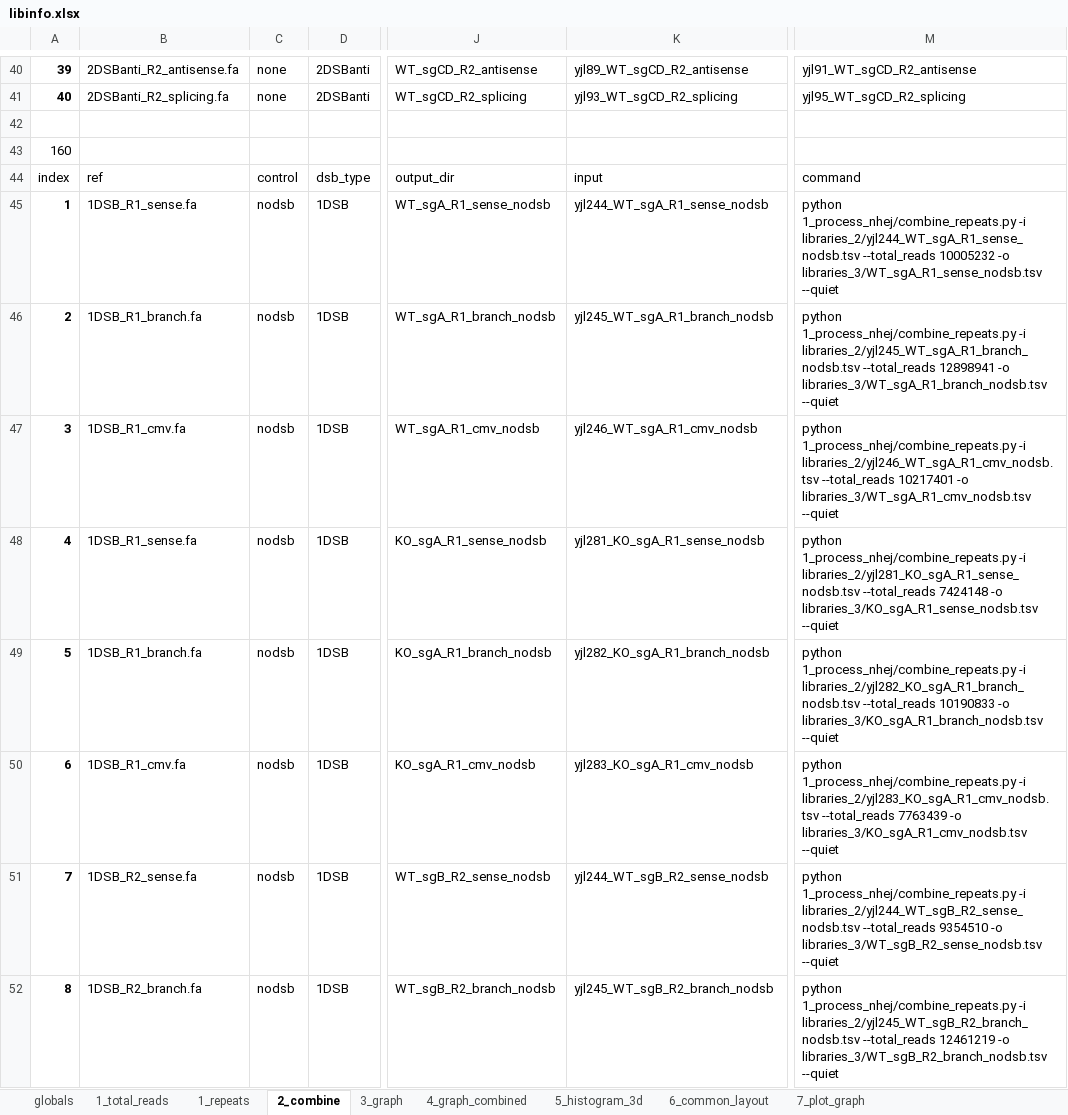
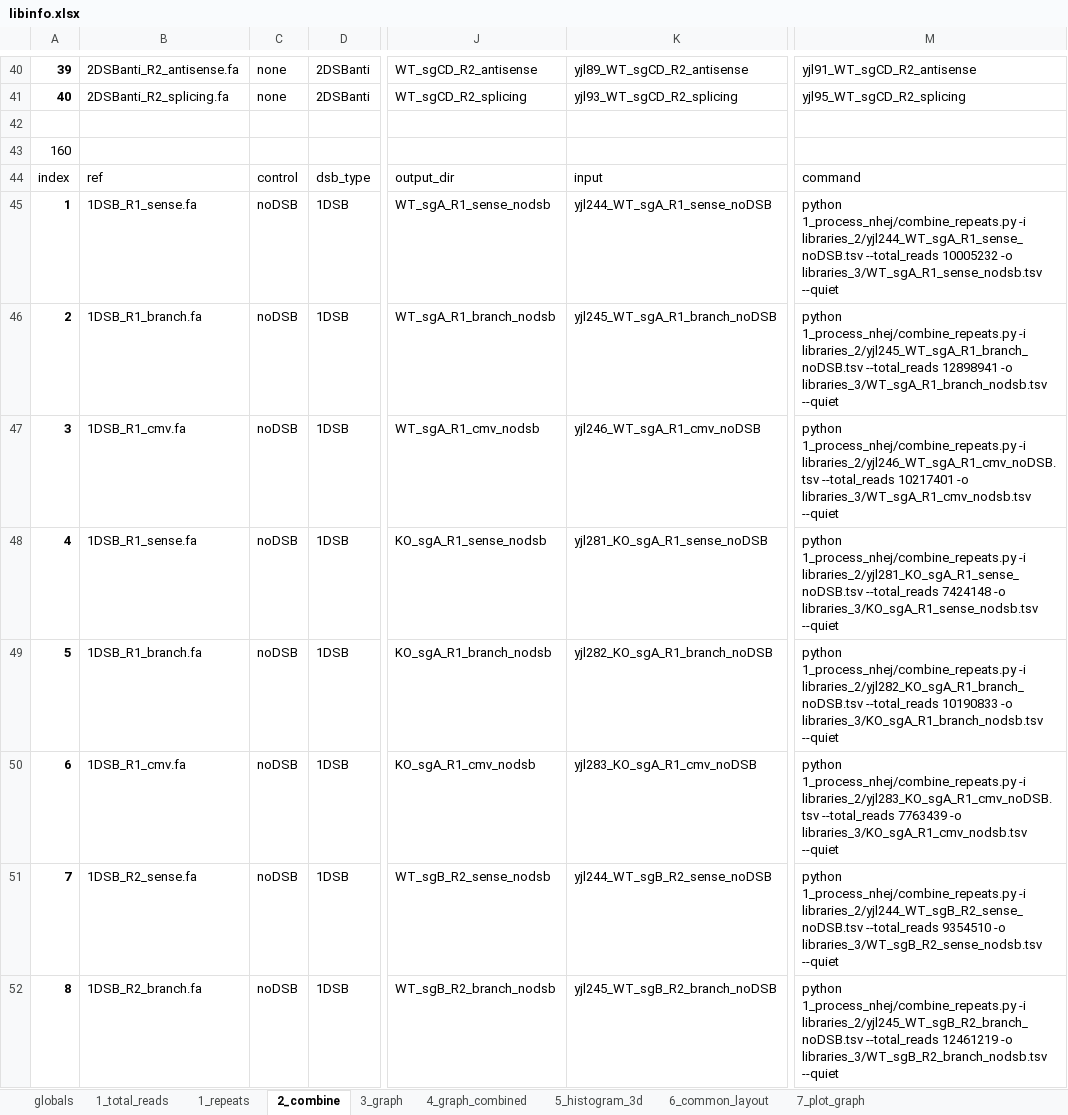
Before and after one commit to xph9876/RNA-mediated_DSB_repair, an Excel workbook: analyze_nhej/libinfo.xlsx, sheet 2_combine, drawn as a sheet; only a part is shown, gaps mark what is left out; values as stored, in another font and other column widths than the file's, no borders; table styles not drawn; the diff covers the shown part only; the diff names each change by its address in the sheet, - before the commit and + after, or states it on an @@ line.

Commit message:
Fix typo nodsb => noDSB. Add run_all scripts.

```diff
--- a/analyze_nhej/libinfo.xlsx (sheet 2_combine)
+++ b/analyze_nhej/libinfo.xlsx (sheet 2_combine)
-C45:C52: nodsb
+C45:C52: noDSB
-K45: yjl244_WT_sgA_R1_sense_nodsb
+K45: yjl244_WT_sgA_R1_sense_noDSB
-M45: …1_process_nhej/combine_repeats.py -i libraries_2/yjl244_WT_sgA_R1_sense_nodsb.tsv --total_reads 10005232…
+M45: …1_process_nhej/combine_repeats.py -i libraries_2/yjl244_WT_sgA_R1_sense_noDSB.tsv --total_reads 10005232…
-K46: yjl245_WT_sgA_R1_branch_nodsb
+K46: yjl245_WT_sgA_R1_branch_noDSB
-M46: …1_process_nhej/combine_repeats.py -i libraries_2/yjl245_WT_sgA_R1_branch_nodsb.tsv --total_reads 12898941…
+M46: …1_process_nhej/combine_repeats.py -i libraries_2/yjl245_WT_sgA_R1_branch_noDSB.tsv --total_reads 12898941…
-K47: yjl246_WT_sgA_R1_cmv_nodsb
+K47: yjl246_WT_sgA_R1_cmv_noDSB
-M47: …1_process_nhej/combine_repeats.py -i libraries_2/yjl246_WT_sgA_R1_cmv_nodsb.tsv --total_reads 10217401…
+M47: …1_process_nhej/combine_repeats.py -i libraries_2/yjl246_WT_sgA_R1_cmv_noDSB.tsv --total_reads 10217401…
-K48: yjl281_KO_sgA_R1_sense_nodsb
+K48: yjl281_KO_sgA_R1_sense_noDSB
-M48: …1_process_nhej/combine_repeats.py -i libraries_2/yjl281_KO_sgA_R1_sense_nodsb.tsv --total_reads 7424148…
+M48: …1_process_nhej/combine_repeats.py -i libraries_2/yjl281_KO_sgA_R1_sense_noDSB.tsv --total_reads 7424148…
-K49: yjl282_KO_sgA_R1_branch_nodsb
+K49: yjl282_KO_sgA_R1_branch_noDSB
-M49: …1_process_nhej/combine_repeats.py -i libraries_2/yjl282_KO_sgA_R1_branch_nodsb.tsv --total_reads 10190833…
+M49: …1_process_nhej/combine_repeats.py -i libraries_2/yjl282_KO_sgA_R1_branch_noDSB.tsv --total_reads 10190833…
-K50: yjl283_KO_sgA_R1_cmv_nodsb
+K50: yjl283_KO_sgA_R1_cmv_noDSB
-M50: …1_process_nhej/combine_repeats.py -i libraries_2/yjl283_KO_sgA_R1_cmv_nodsb.tsv --total_reads 7763439…
+M50: …1_process_nhej/combine_repeats.py -i libraries_2/yjl283_KO_sgA_R1_cmv_noDSB.tsv --total_reads 7763439…
-K51: yjl244_WT_sgB_R2_sense_nodsb
+K51: yjl244_WT_sgB_R2_sense_noDSB
-M51: …1_process_nhej/combine_repeats.py -i libraries_2/yjl244_WT_sgB_R2_sense_nodsb.tsv --total_reads 9354510…
+M51: …1_process_nhej/combine_repeats.py -i libraries_2/yjl244_WT_sgB_R2_sense_noDSB.tsv --total_reads 9354510…
-K52: yjl245_WT_sgB_R2_branch_nodsb
+K52: yjl245_WT_sgB_R2_branch_noDSB
-M52: …1_process_nhej/combine_repeats.py -i libraries_2/yjl245_WT_sgB_R2_branch_nodsb.tsv --total_reads 12461219…
+M52: …1_process_nhej/combine_repeats.py -i libraries_2/yjl245_WT_sgB_R2_branch_noDSB.tsv --total_reads 12461219…
```
Also changed, not shown: 13 edited cells elsewhere in this sheet, sheet 1_repeats, sheet 3_graph, sheet 5_histogram_3d, sheet 4_graph_combined, 9 other files.
